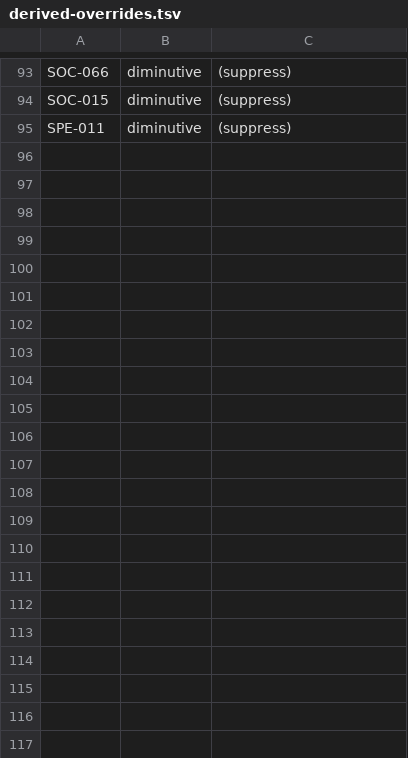
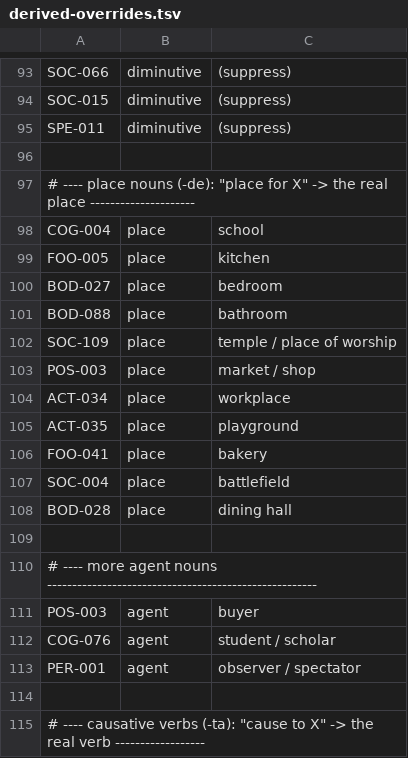
Before and after one commit to nichobbs/talo-lang, a TSV file: data/derived-overrides.tsv, drawn as a sheet; only a part is shown, gaps mark what is left out; the diff covers the shown part only.

```diff
--- a/data/derived-overrides.tsv
+++ b/data/derived-overrides.tsv
@@ -95 +95,21 @@ SOC-015	diminutive	(suppress)
 SPE-011	diminutive	(suppress)
+
+# ---- place nouns (-de): "place for X" -> the real place ---------------------
+COG-004	place	school
+FOO-005	place	kitchen
+BOD-027	place	bedroom
+BOD-088	place	bathroom
+SOC-109	place	temple / place of worship
+POS-003	place	market / shop
+ACT-034	place	workplace
+ACT-035	place	playground
+FOO-041	place	bakery
+SOC-004	place	battlefield
+BOD-028	place	dining hall
+
+# ---- more agent nouns ------------------------------------------------------
+POS-003	agent	buyer
+COG-076	agent	student / scholar
+PER-001	agent	observer / spectator
+
+# ---- causative verbs (-ta): "cause to X" -> the real verb ------------------
```
Also changed, not shown: 33 added rows elsewhere in this file, 3 other files.
